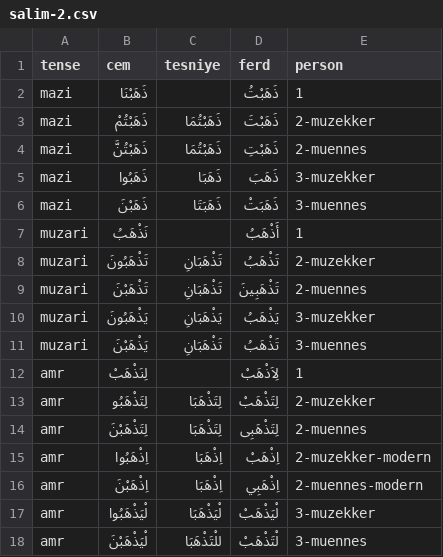
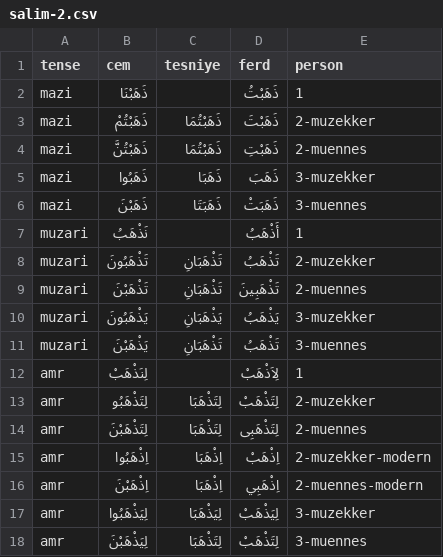
Before and after one commit to jelnur/arabic-verbs, a CSV file: public/verbs/salim-2.csv, drawn as a sheet.

Commit message:
fix verbs

```diff
--- a/public/verbs/salim-2.csv
+++ b/public/verbs/salim-2.csv
@@ -16,3 +16,3 @@ amr,اِذْهَبُوا,اِذْهَبَا,اِذْهَبْ,2-muzekker-modern
 amr,اِذْهَبْنَ,اِذْهَبَا,اِذْهَبِي,2-muennes-modern
-amr,لْيَذْهَبُوا,لْيَذْهَبَا,لْيَذْهَبْ,3-muzekker
-amr,لْيَذْهَبْنَ,للْتَذْهَبَا,لْتَذْهَبْ,3-muennes
+amr,لِيَذْهَبُوا,لِيَذْهَبَا,لِيَذْهَبْ,3-muzekker
+amr,لِيَذْهَبْنَ,لِتَذْهَبَا,لِتَذْهَبْ,3-muennes
```
Also changed, not shown: public/verbs/salim-0.csv, public/verbs/salim-1.csv, 1 other file.
